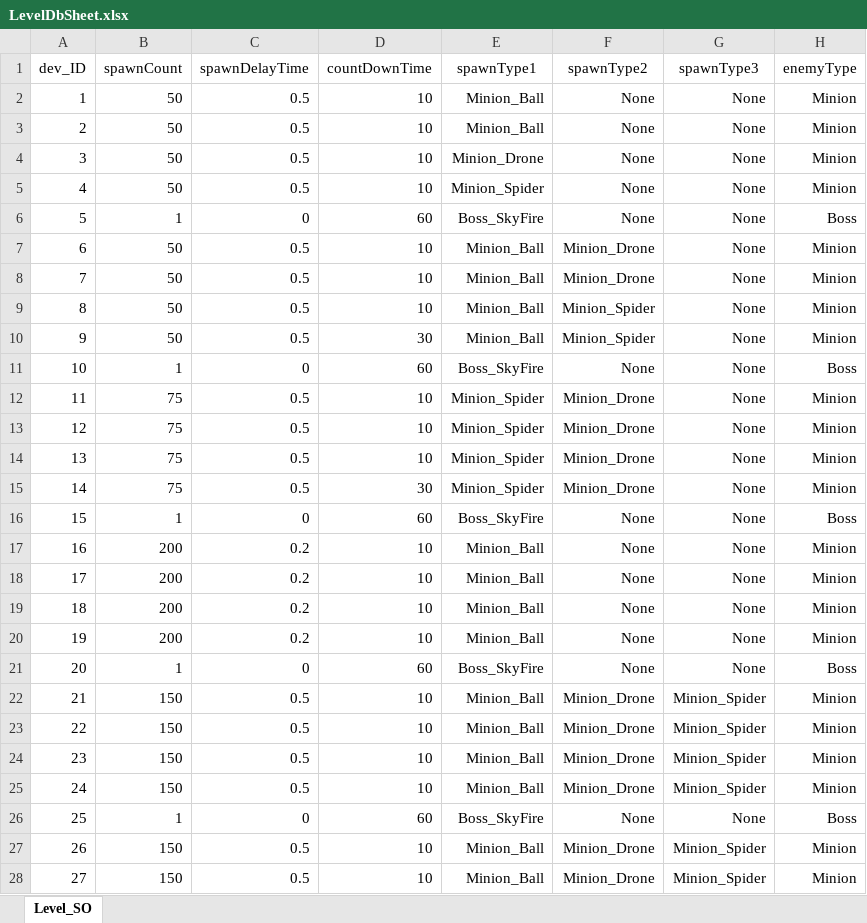
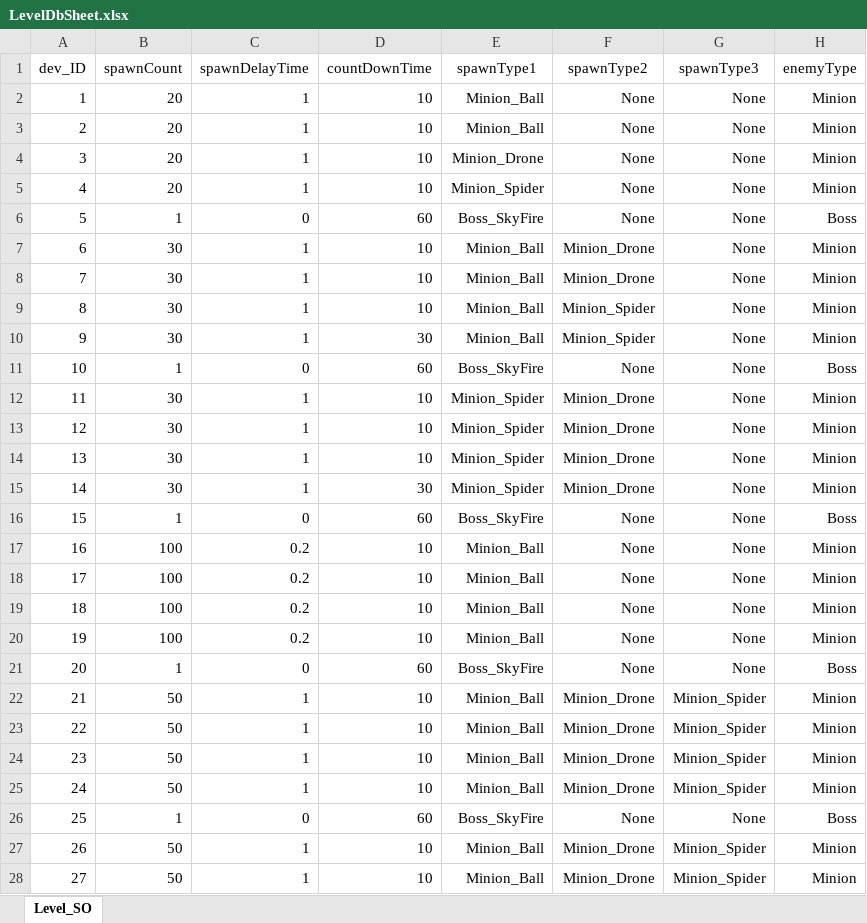
Before and after one commit to EcchiClone/NBC_FinalProject, an Excel workbook: Assets/@Project/Scripts/Data/RawData/LevelDbSheet.xlsx, sheet Level_SO, drawn as a sheet; only a part is shown; values as stored, in another font and other column widths than the file's, no borders; the diff covers the shown part only; the diff names each change by its address in the sheet, - before the commit and + after, or states it on an @@ line.

```diff
--- a/Assets/@Project/Scripts/Data/RawData/LevelDbSheet.xlsx (sheet Level_SO)
+++ b/Assets/@Project/Scripts/Data/RawData/LevelDbSheet.xlsx (sheet Level_SO)
-B2:B5 (spawnCount): 50
+B2:B5 (spawnCount): 20
-C2:C5 (spawnDelayTime): 0.5
+C2:C5 (spawnDelayTime): 1
-B7:B10 (spawnCount): 50
+B7:B10 (spawnCount): 30
-C7:C10 (spawnDelayTime): 0.5
+C7:C10 (spawnDelayTime): 1
-B12:B15 (spawnCount): 75
+B12:B15 (spawnCount): 30
-C12:C15 (spawnDelayTime): 0.5
+C12:C15 (spawnDelayTime): 1
-B17:B20 (spawnCount): 200
+B17:B20 (spawnCount): 100
-B22:B25 (spawnCount): 150
+B22:B25 (spawnCount): 50
-C22:C25 (spawnDelayTime): 0.5
+C22:C25 (spawnDelayTime): 1
-B27:B28 (spawnCount): 150
+B27:B28 (spawnCount): 50
-C27:C28 (spawnDelayTime): 0.5
+C27:C28 (spawnDelayTime): 1
```
Also changed, not shown: 4 edited cells elsewhere in this sheet, Assets/@Project/Scripts/Data/RawData/PartDbSheet.xlsx, 14 other files.
